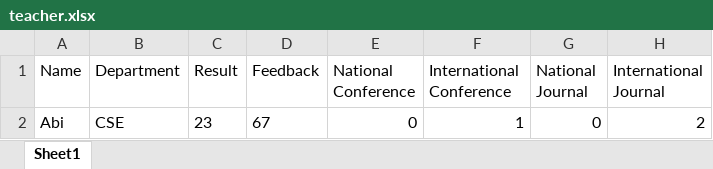
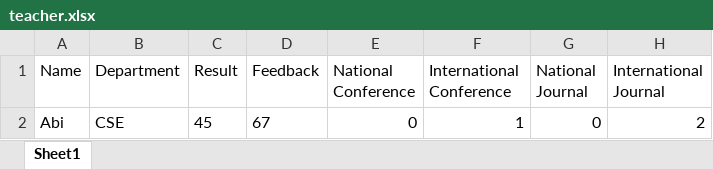
Before and after one commit to rishi2802/HOD-Project, an Excel workbook: teacher.xlsx, sheet Sheet1, drawn as a sheet; only a part is shown; values as stored, in another font and other column widths than the file's, no borders; the diff names each change by its address in the sheet, - before the commit and + after, or states it on an @@ line.

```diff
--- a/teacher.xlsx (sheet Sheet1)
+++ b/teacher.xlsx (sheet Sheet1)
-C2 (Result): 23
+C2 (Result): 45
```
Also changed, not shown: 1 other file.
